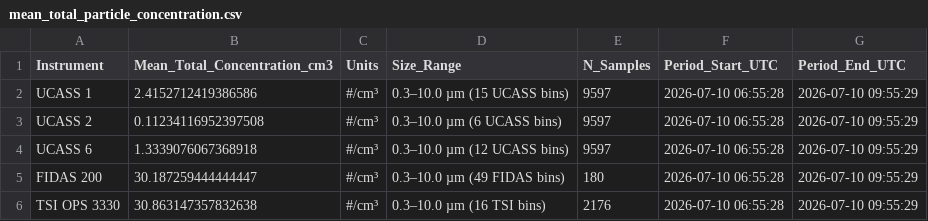
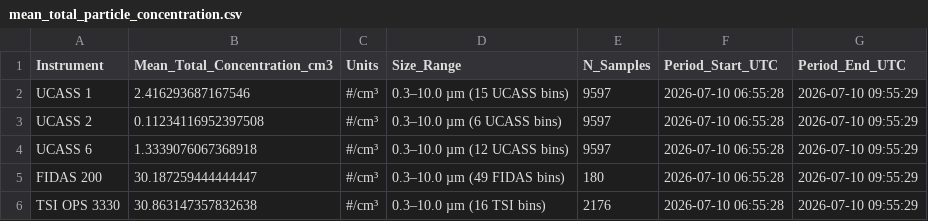
Before and after one commit to costpetrides/UCASS-Intercomparison, a CSV file: outputs/overlap/mean_total_particle_concentration.csv, drawn as a sheet.

```diff
--- a/outputs/overlap/mean_total_particle_concentration.csv
+++ b/outputs/overlap/mean_total_particle_concentration.csv
@@ -1,3 +1,3 @@
 Instrument,Mean_Total_Concentration_cm3,Units,Size_Range,N_Samples,Period_Start_UTC,Period_End_UTC
-UCASS 1,2.4152712419386586,#/cm³,0.3–10.0 µm (15 UCASS bins),9597,2026-07-10 06:55:28,2026-07-10 09:55:29
+UCASS 1,2.416293687167546,#/cm³,0.3–10.0 µm (15 UCASS bins),9597,2026-07-10 06:55:28,2026-07-10 09:55:29
 UCASS 2,0.11234116952397508,#/cm³,0.3–10.0 µm (6 UCASS bins),9597,2026-07-10 06:55:28,2026-07-10 09:55:29
```
Also changed, not shown: outputs/combined/wind_direction/mean_dN_dlnDp_WD_E.csv, outputs/overlap/overlap_period_FIDAS_UCASS_TSI_validation.csv, 39 other files.
